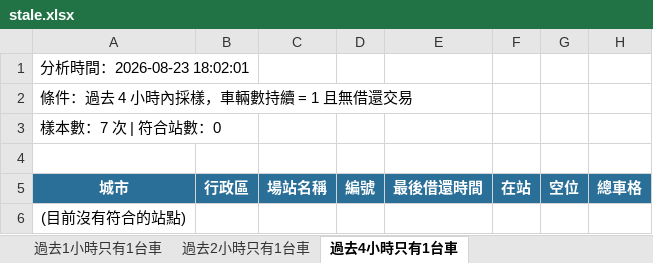
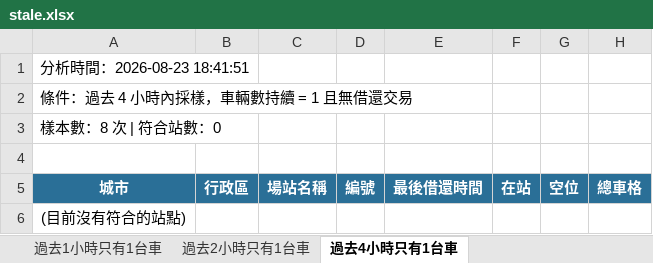
Before and after one commit to hippop3c/fixedbike, an Excel workbook: stale.xlsx, sheet 過去4小時只有1台車, drawn as a sheet; values as stored, in another font and other column widths than the file's, no borders; the diff names each change by its address in the sheet, - before the commit and + after, or states it on an @@ line.

```diff
--- a/stale.xlsx (sheet 過去4小時只有1台車)
+++ b/stale.xlsx (sheet 過去4小時只有1台車)
-A1: 分析時間：2026-08-23 18:02:01
+A1: 分析時間：2026-08-23 18:41:51
-A3: 樣本數：7 次 | 符合站數：0
+A3: 樣本數：8 次 | 符合站數：0
```
Also changed, not shown: sheet 過去1小時只有1台車, sheet 過去2小時只有1台車, 3 other files.
